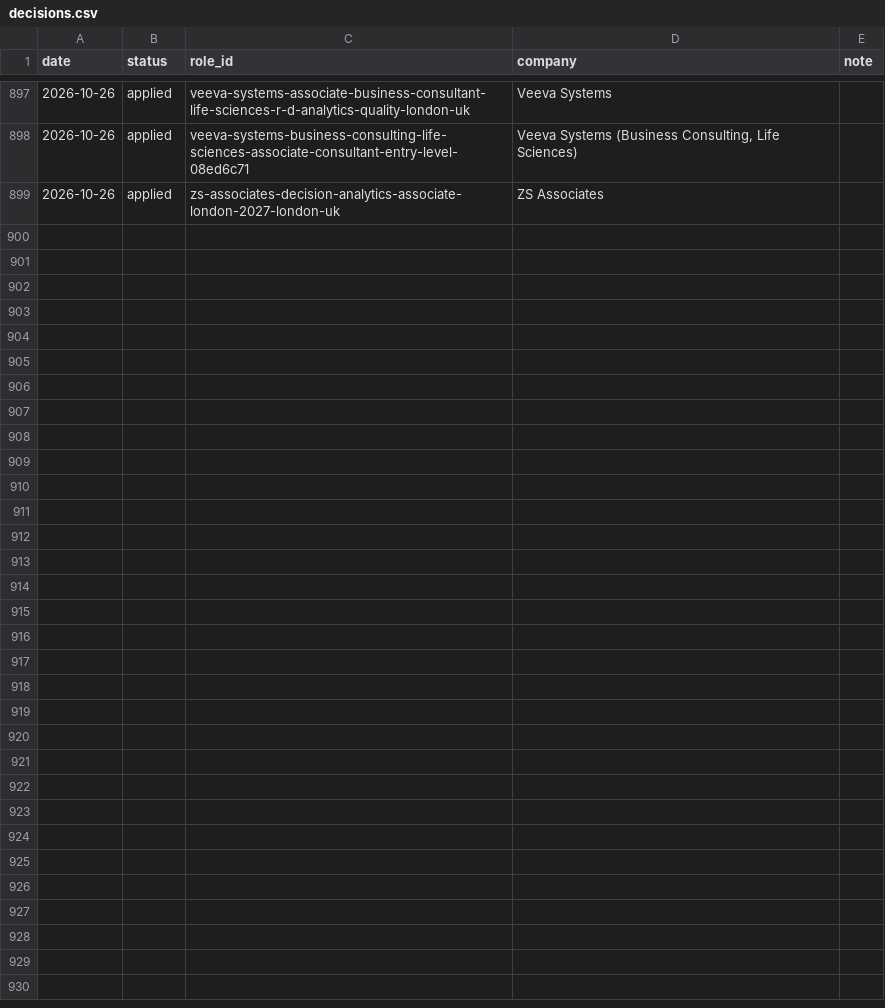
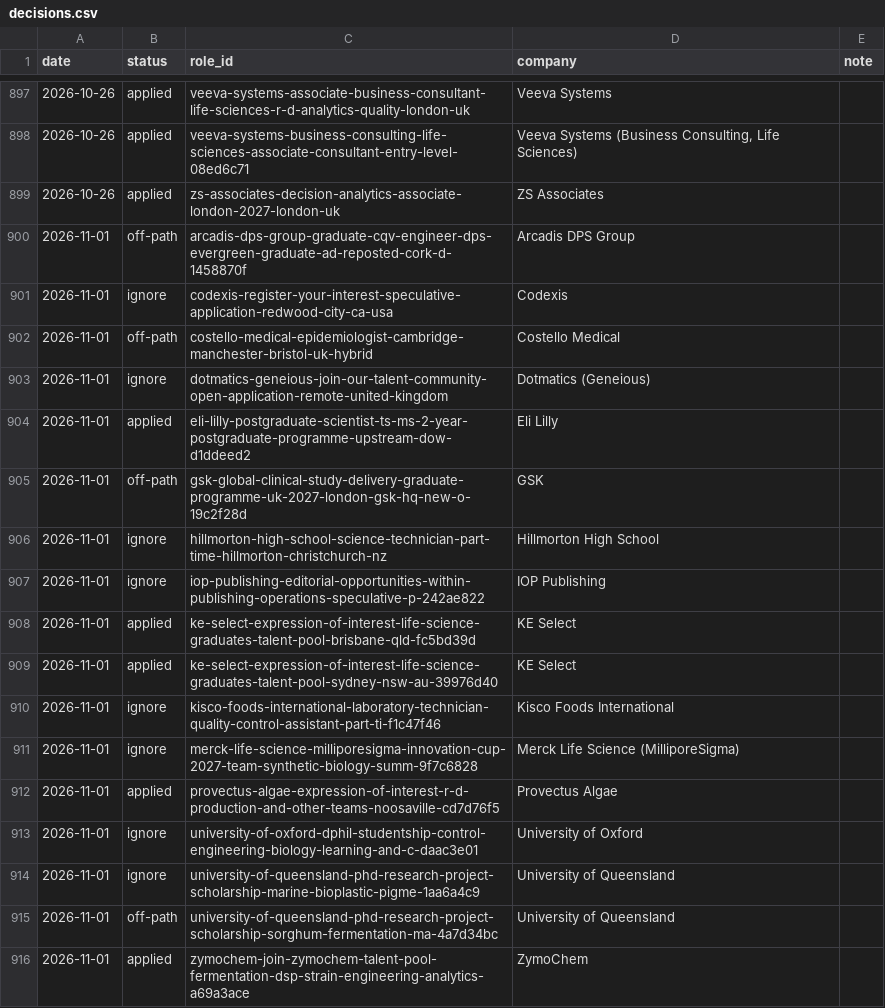
Before and after one commit to mishlin123/job-companyhunt, a CSV file: tracker/decisions.csv, drawn as a sheet; only a part is shown, gaps mark what is left out; the diff names each change by its address in the sheet, - before the commit and + after, or states it on an @@ line.

```diff
--- a/tracker/decisions.csv
+++ b/tracker/decisions.csv
+row 900: 2026-11-01 | off-path | arcadis-dps-group-graduate-cqv-engineer-dps-evergreen-graduate-ad-reposted-cork-d-1458870f | Arcadis DPS Group
+row 901: 2026-11-01 | ignore | codexis-register-your-interest-speculative-application-redwood-city-ca-usa | Codexis
+row 902: 2026-11-01 | off-path | costello-medical-epidemiologist-cambridge-manchester-bristol-uk-hybrid | Costello Medical
+row 903: 2026-11-01 | ignore | dotmatics-geneious-join-our-talent-community-open-application-remote-united-kingdom | Dotmatics (Geneious)
+row 904: 2026-11-01 | applied | eli-lilly-postgraduate-scientist-ts-ms-2-year-postgraduate-programme-upstream-dow-d1ddeed2 | Eli Lilly
+row 905: 2026-11-01 | off-path | gsk-global-clinical-study-delivery-graduate-programme-uk-2027-london-gsk-hq-new-o-19c2f28d | GSK
+row 906: 2026-11-01 | ignore | hillmorton-high-school-science-technician-part-time-hillmorton-christchurch-nz | Hillmorton High School
+row 907: 2026-11-01 | ignore | iop-publishing-editorial-opportunities-within-publishing-operations-speculative-p-242ae822 | IOP Publishing
+row 908: 2026-11-01 | applied | ke-select-expression-of-interest-life-science-graduates-talent-pool-brisbane-qld-fc5bd39d | KE Select
+row 909: 2026-11-01 | applied | ke-select-expression-of-interest-life-science-graduates-talent-pool-sydney-nsw-au-39976d40 | KE Select
+row 910: 2026-11-01 | ignore | kisco-foods-international-laboratory-technician-quality-control-assistant-part-ti-f1c47f46 | Kisco Foods International
+row 911: 2026-11-01 | ignore | merck-life-science-milliporesigma-innovation-cup-2027-team-synthetic-biology-summ-9f7c6828 | Merck Life Science (MilliporeSigma)
+row 912: 2026-11-01 | applied | provectus-algae-expression-of-interest-r-d-production-and-other-teams-noosaville-cd7d76f5 | Provectus Algae
+row 913: 2026-11-01 | ignore | university-of-oxford-dphil-studentship-control-engineering-biology-learning-and-c-daac3e01 | University of Oxford
+row 914: 2026-11-01 | ignore | university-of-queensland-phd-research-project-scholarship-marine-bioplastic-pigme-1aa6a4c9 | University of Queensland
+row 915: 2026-11-01 | off-path | university-of-queensland-phd-research-project-scholarship-sorghum-fermentation-ma-4a7d34bc | University of Queensland
+row 916: 2026-11-01 | applied | zymochem-join-zymochem-talent-pool-fermentation-dsp-strain-engineering-analytics-a69a3ace | ZymoChem
```
Also changed, not shown: tracker/roles.csv.
